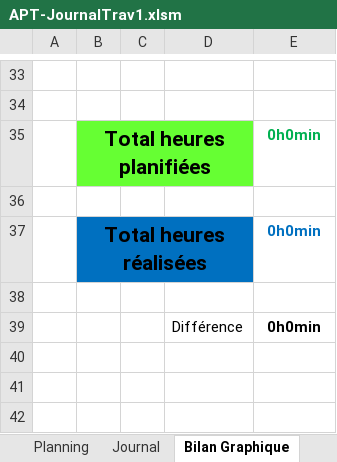
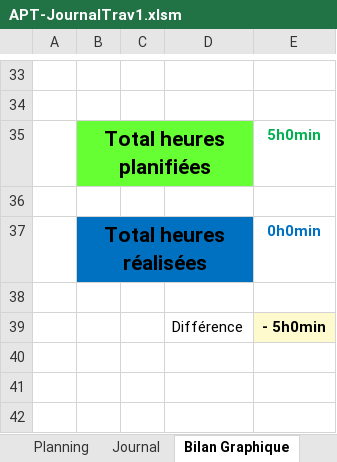
Before and after one commit to AntoinePiguet/P_PROD-Lymberis.D, an Excel workbook: APT-JournalTrav1.xlsm, sheet Bilan Graphique, drawn as a sheet; only a part is shown, gaps mark what is left out; values as stored, in another font and other column widths than the file's, no borders; charts and pictures not drawn; the diff names each change by its address in the sheet, - before the commit and + after, or states it on an @@ line.

```diff
--- a/APT-JournalTrav1.xlsm (sheet Bilan Graphique)
+++ b/APT-JournalTrav1.xlsm (sheet Bilan Graphique)
-E35: 0h0min
+E35: 5h0min
-E39: 0h0min
+E39: - 5h0min
-E39 fill: none
+E39 fill: #FFFACD
```
Also changed, not shown: sheet Bilan, sheet Planning, sheet Journal, charts or pictures.
